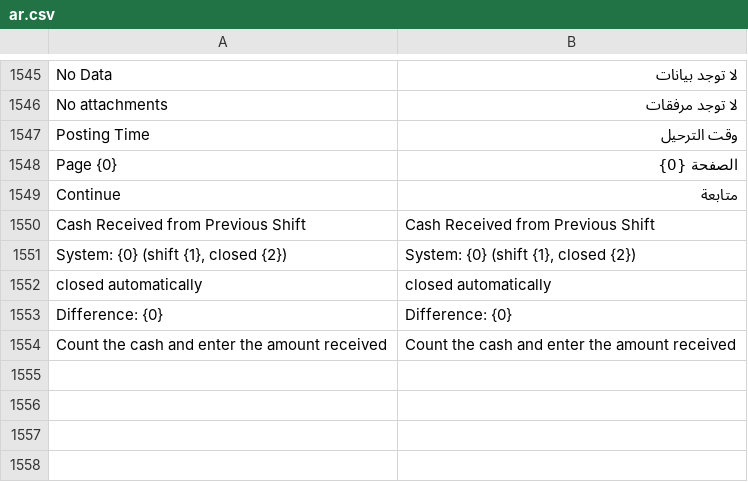
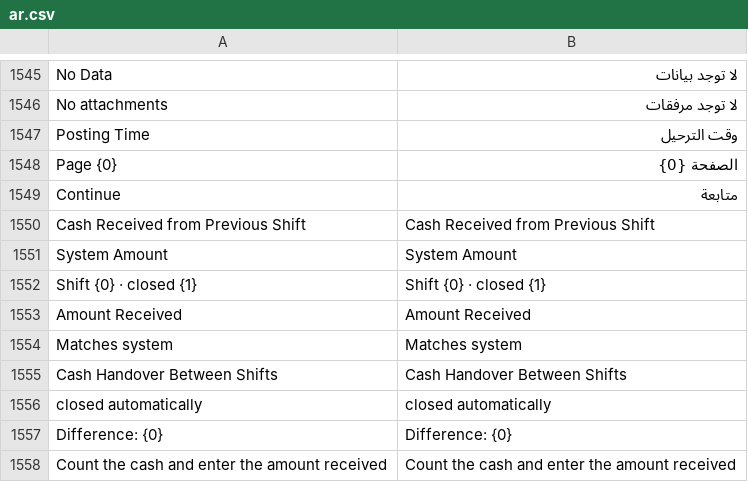
Before and after one commit to Muhayustrid/POSNext, a CSV file: pos_next/translations/ar.csv, drawn as a sheet; only a part is shown, gaps mark what is left out.

Commit message:
feat(shift): perjelas tampilan serah-terima kas dan tambah saklar global

```diff
--- a/pos_next/translations/ar.csv
+++ b/pos_next/translations/ar.csv
@@ -1550,3 +1550,7 @@ Continue,متابعة,
 "Cash Received from Previous Shift","Cash Received from Previous Shift",
-"System: {0} (shift {1}, closed {2})","System: {0} (shift {1}, closed {2})",
+"System Amount","System Amount",
+"Shift {0} · closed {1}","Shift {0} · closed {1}",
+"Amount Received","Amount Received",
+"Matches system","Matches system",
+"Cash Handover Between Shifts","Cash Handover Between Shifts",
 closed automatically,closed automatically,
```
Also changed, not shown: pos_next/translations/id.csv, pos_next/translations/pt-br.csv, 8 other files.
